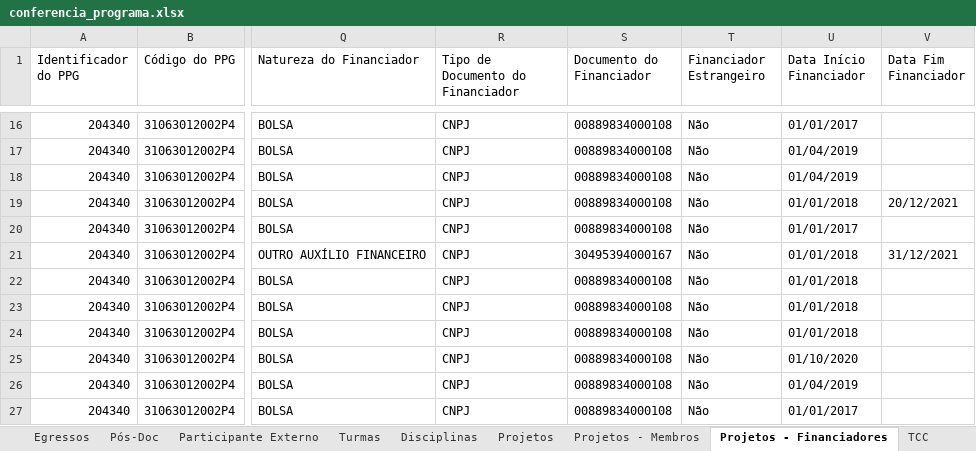
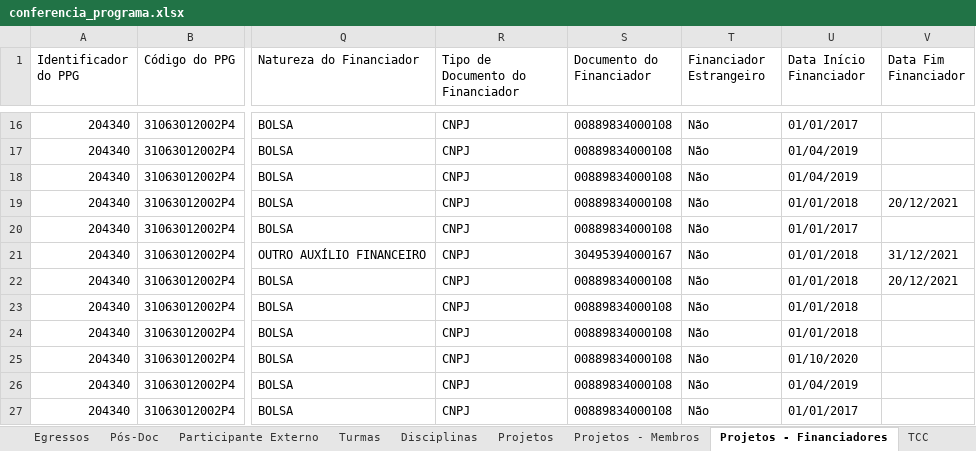
Before and after one commit to ppgcr-unisuam/observatoriocr, an Excel workbook: Sucupira/2020/conferencia_programa.xlsx, sheet Projetos - Financiadores, drawn as a sheet; only a part is shown, gaps mark what is left out; values as stored, in another font and other column widths than the file's, no borders; the diff names each change by its address in the sheet, - before the commit and + after, or states it on an @@ line.

```diff
--- a/Sucupira/2020/conferencia_programa.xlsx (sheet Projetos - Financiadores)
+++ b/Sucupira/2020/conferencia_programa.xlsx (sheet Projetos - Financiadores)
-V22 (Data Fim Financiador): (empty)
+V22 (Data Fim Financiador): 20/12/2021
```
Also changed, not shown: sheet TCC - Financiadores, sheet Turmas, sheet Egressos, sheet Projetos - Membros, sheet Projetos, sheet Participante Externo, 1 more sheet, Sucupira/2021/conferencia_programa.xlsx, Sucupira/2022/conferencia_programa.xlsx, 19 other files.
